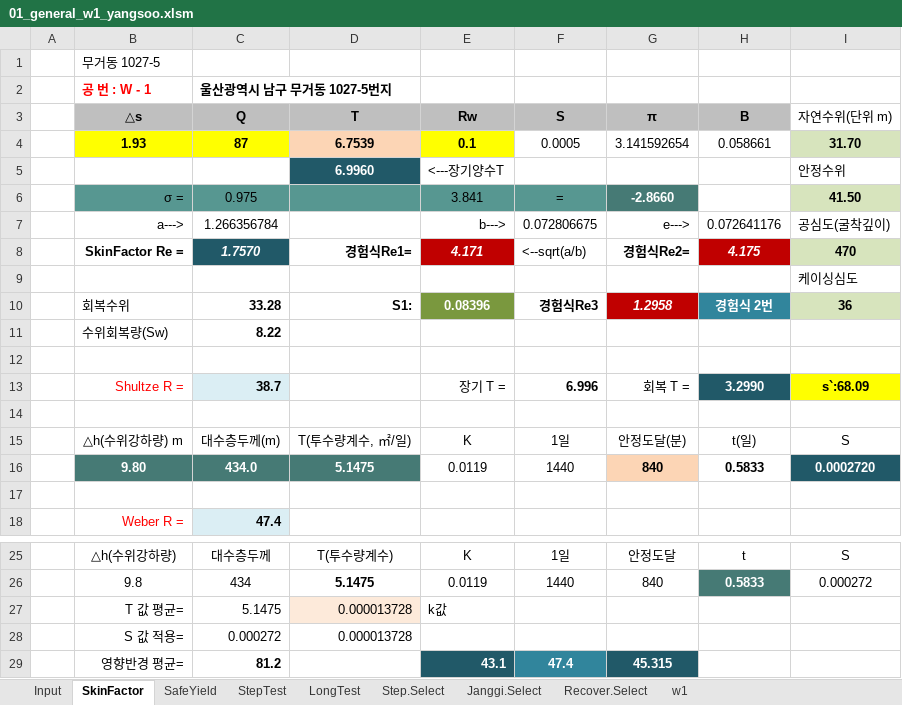
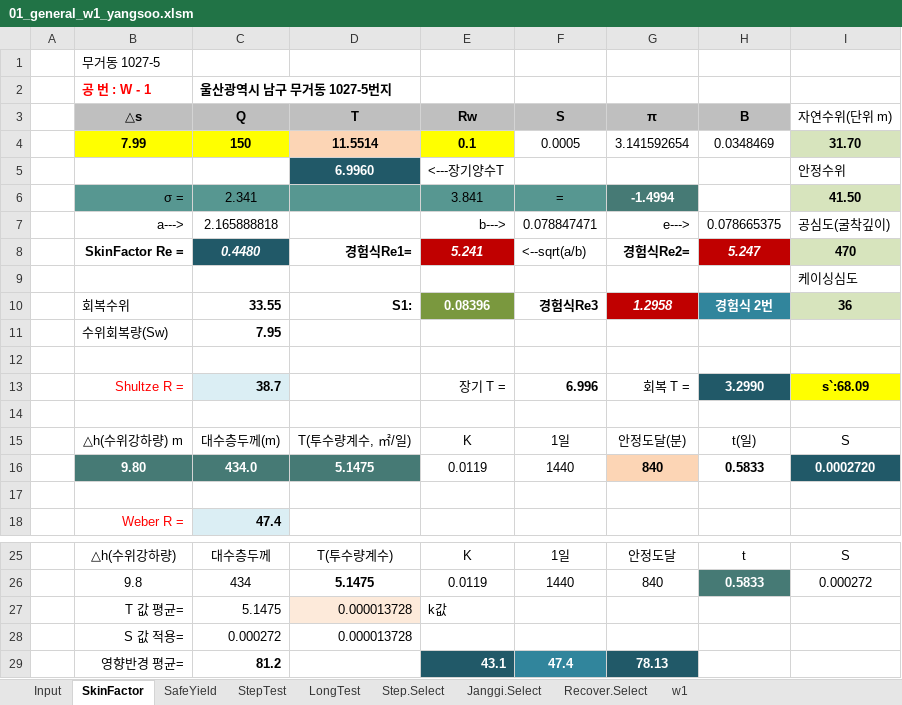
Before and after one commit to VB6Hobbyst7/02_Excel, an Excel workbook: 07_LandSlide/07_양수시험/01_general_w1_yangsoo.xlsm, sheet SkinFactor, drawn as a sheet; only a part is shown, gaps mark what is left out; values as stored, in another font and other column widths than the file's, no borders; charts and pictures not drawn; the diff names each change by its address in the sheet, - before the commit and + after, or states it on an @@ line.

```diff
--- a/07_LandSlide/07_양수시험/01_general_w1_yangsoo.xlsm (sheet SkinFactor)
+++ b/07_LandSlide/07_양수시험/01_general_w1_yangsoo.xlsm (sheet SkinFactor)
-B4 (△s): 1.93
+B4 (△s): 7.99
-C4 (Q): 87
+C4 (Q): 150
-D4 (T): 6.7539
+D4 (T): 11.5514
-H4 (B): 0.058661
+H4 (B): 0.0348469
-C6 (Q): 0.975
+C6 (Q): 2.341
-G6 (π): -2.8660
+G6 (π): -1.4994
-C7 (Q): 1.266356784
+C7 (Q): 2.165888818
-F7 (S): 0.072806675
+F7 (S): 0.078847471
-H7 (B): 0.072641176
+H7 (B): 0.078665375
-C8 (Q): 1.7570
+C8 (Q): 0.4480
-E8 (Rw): 4.171
+E8 (Rw): 5.241
-H8 (B): 4.175
+H8 (B): 5.247
-C10 (Q): 33.28
+C10 (Q): 33.55
-C11 (Q): 8.22
+C11 (Q): 7.95
-G29 (π): 45.315
+G29 (π): 78.13
```
Also changed, not shown: sheet LongTest, sheet StepTest, sheet Input, sheet Janggi.Select, sheet Recover.Select, sheet w1, 2 more sheets, hidden cells, charts or pictures, 3 other files.
